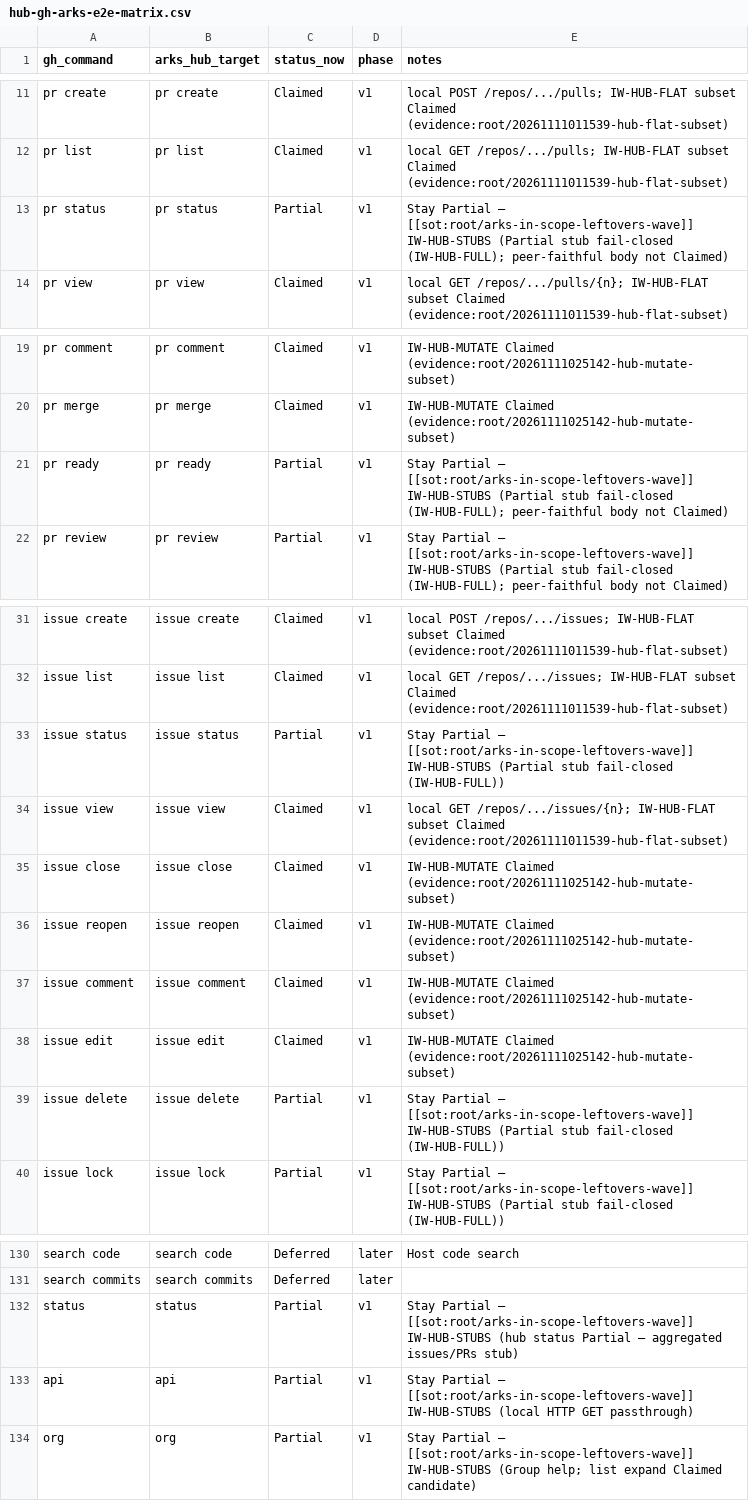
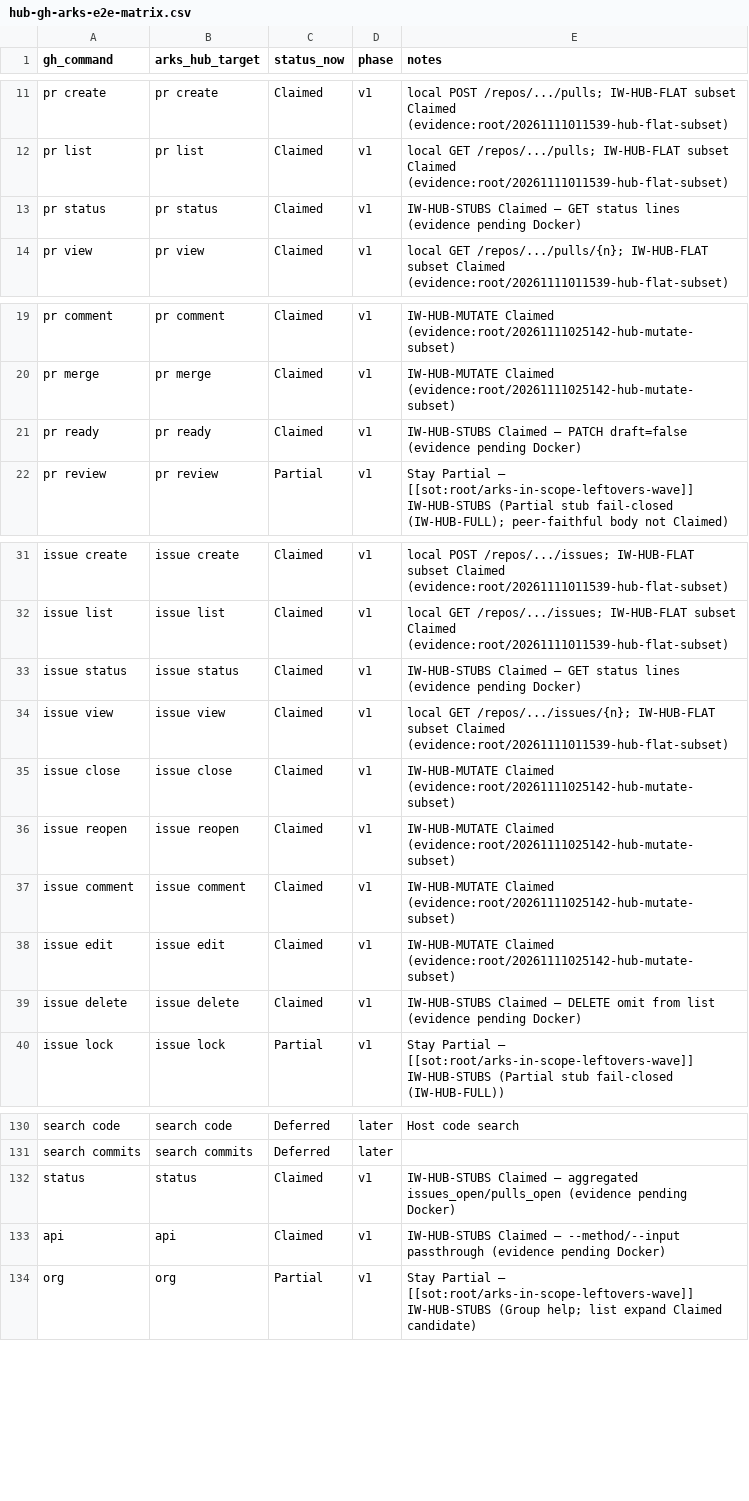
Before and after one commit to modootoday/arks, a CSV file: verify/matrices/hub-gh-arks-e2e-matrix.csv, drawn as a sheet; only a part is shown, gaps mark what is left out; the diff covers the shown part only.

```diff
--- a/verify/matrices/hub-gh-arks-e2e-matrix.csv
+++ b/verify/matrices/hub-gh-arks-e2e-matrix.csv
@@ -12,3 +12,3 @@
 "pr list","pr list","Claimed","v1","local GET /repos/.../pulls; IW-HUB-FLAT subset Claimed (evidence:root/20261111011539-hub-flat-subset)"
-"pr status","pr status","Partial","v1","Stay Partial — [[sot:root/arks-in-scope-leftovers-wave]] IW-HUB-STUBS (Partial stub fail-closed (IW-HUB-FULL); peer-faithful body not Claimed)"
+"pr status","pr status","Claimed","v1","IW-HUB-STUBS Claimed — GET status lines (evidence pending Docker)"
 "pr view","pr view","Claimed","v1","local GET /repos/.../pulls/{n}; IW-HUB-FLAT subset Claimed (evidence:root/20261111011539-hub-flat-subset)"
@@ -20,3 +20,3 @@
 "pr merge","pr merge","Claimed","v1","IW-HUB-MUTATE Claimed (evidence:root/20261111025142-hub-mutate-subset)"
-"pr ready","pr ready","Partial","v1","Stay Partial — [[sot:root/arks-in-scope-leftovers-wave]] IW-HUB-STUBS (Partial stub fail-closed (IW-HUB-FULL); peer-faithful body not Claimed)"
+"pr ready","pr ready","Claimed","v1","IW-HUB-STUBS Claimed — PATCH draft=false (evidence pending Docker)"
 "pr review","pr review","Partial","v1","Stay Partial — [[sot:root/arks-in-scope-leftovers-wave]] IW-HUB-STUBS (Partial stub fail-closed (IW-HUB-FULL); peer-faithful body not Claimed)"
@@ -32,3 +32,3 @@
 "issue list","issue list","Claimed","v1","local GET /repos/.../issues; IW-HUB-FLAT subset Claimed (evidence:root/20261111011539-hub-flat-subset)"
-"issue status","issue status","Partial","v1","Stay Partial — [[sot:root/arks-in-scope-leftovers-wave]] IW-HUB-STUBS (Partial stub fail-closed (IW-HUB-FULL))"
+"issue status","issue status","Claimed","v1","IW-HUB-STUBS Claimed — GET status lines (evidence pending Docker)"
 "issue view","issue view","Claimed","v1","local GET /repos/.../issues/{n}; IW-HUB-FLAT subset Claimed (evidence:root/20261111011539-hub-flat-subset)"
@@ -38,3 +38,3 @@
 "issue edit","issue edit","Claimed","v1","IW-HUB-MUTATE Claimed (evidence:root/20261111025142-hub-mutate-subset)"
-"issue delete","issue delete","Partial","v1","Stay Partial — [[sot:root/arks-in-scope-leftovers-wave]] IW-HUB-STUBS (Partial stub fail-closed (IW-HUB-FULL))"
+"issue delete","issue delete","Claimed","v1","IW-HUB-STUBS Claimed — DELETE omit from list (evidence pending Docker)"
 "issue lock","issue lock","Partial","v1","Stay Partial — [[sot:root/arks-in-scope-leftovers-wave]] IW-HUB-STUBS (Partial stub fail-closed (IW-HUB-FULL))"
@@ -131,4 +131,4 @@
 "search commits","search commits","Deferred","later",""
-"status","status","Partial","v1","Stay Partial — [[sot:root/arks-in-scope-leftovers-wave]] IW-HUB-STUBS (hub status Partial — aggregated issues/PRs stub)"
-"api","api","Partial","v1","Stay Partial — [[sot:root/arks-in-scope-leftovers-wave]] IW-HUB-STUBS (local HTTP GET passthrough)"
+"status","status","Claimed","v1","IW-HUB-STUBS Claimed — aggregated issues_open/pulls_open (evidence pending Docker)"
+"api","api","Claimed","v1","IW-HUB-STUBS Claimed — --method/--input passthrough (evidence pending Docker)"
 "org","org","Partial","v1","Stay Partial — [[sot:root/arks-in-scope-leftovers-wave]] IW-HUB-STUBS (Group help; list expand Claimed candidate)"
```
Also changed, not shown: 4 edited cells elsewhere in this file, verify/matrices/daemon-git-arks-e2e-matrix.csv, 6 other files.
